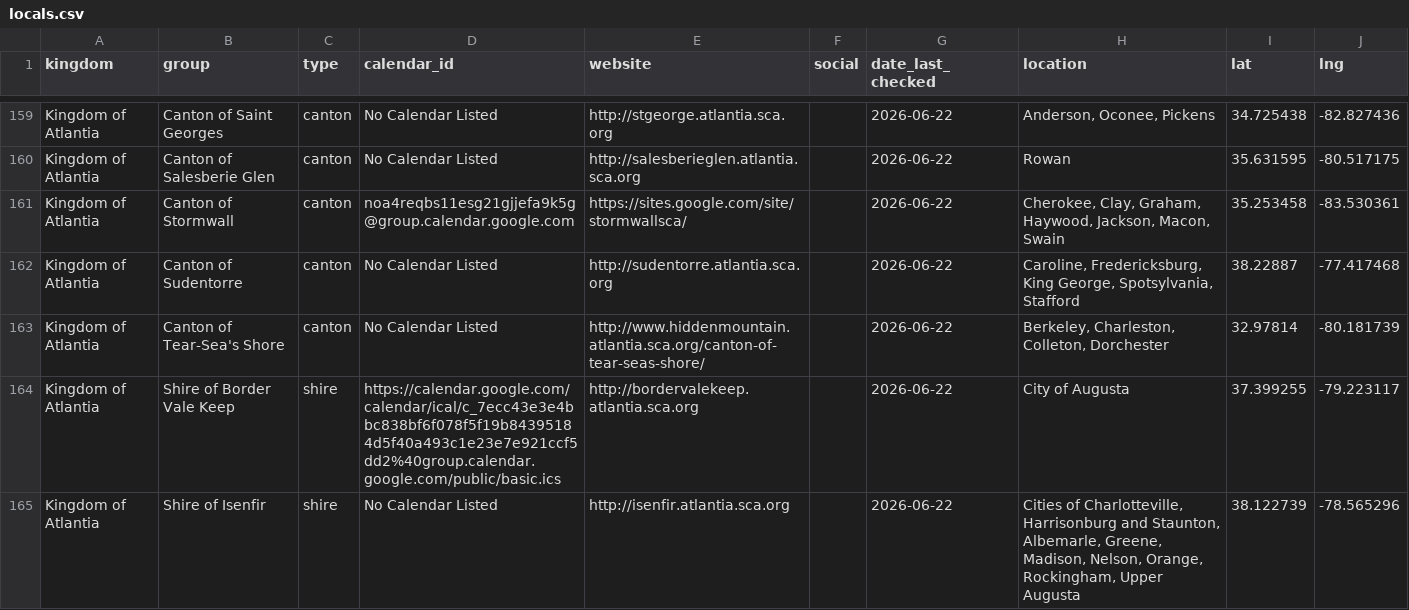
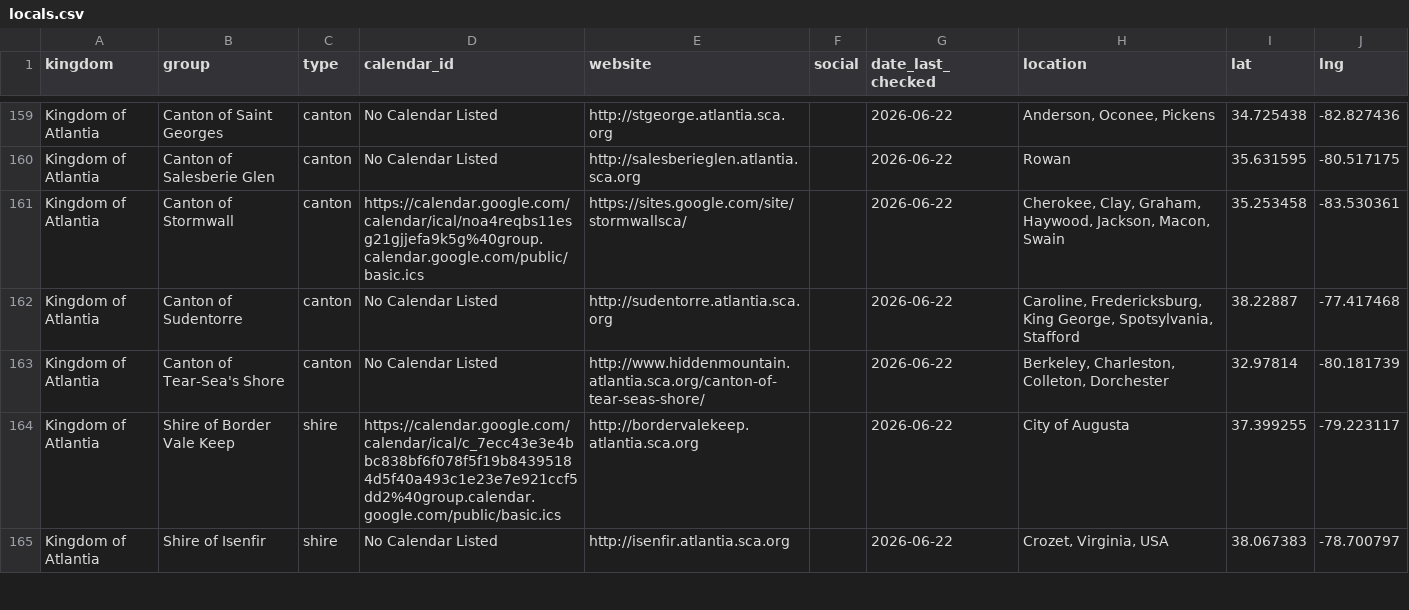
Before and after one commit to khs/scamap, a CSV file: locals.csv, drawn as a sheet; only a part is shown, gaps mark what is left out; the diff covers the shown part only.

Commit message:
Update locals.csv

```diff
--- a/locals.csv
+++ b/locals.csv
@@ -160,3 +160,3 @@ Kingdom of Atlantia,Canton of Saint Georges,canton,No Calendar Listed,http://stg
 Kingdom of Atlantia,Canton of Salesberie Glen,canton,No Calendar Listed,http://salesberieglen.atlantia.sca.org,,2026-06-22,Rowan,35.631595,-80.517175
-Kingdom of Atlantia,Canton of Stormwall,canton,noa4reqbs11esg21gjjefa9k5g@group.calendar.google.com,https://sites.google.com/site/stormwallsca/,,2026-06-22,"Cherokee, Clay, Graham, Haywood, Jackson, Macon, Swain",35.253458,-83.530361
+Kingdom of Atlantia,Canton of Stormwall,canton,https://calendar.google.com/calendar/ical/noa4reqbs11esg21gjjefa9k5g%40group.calendar.google.com/public/basic.ics ,https://sites.google.com/site/stormwallsca/,,2026-06-22,"Cherokee, Clay, Graham, Haywood, Jackson, Macon, Swain",35.253458,-83.530361
 Kingdom of Atlantia,Canton of Sudentorre,canton,No Calendar Listed,http://sudentorre.atlantia.sca.org,,2026-06-22,"Caroline, Fredericksburg, King George, Spotsylvania, Stafford",38.22887,-77.417468
@@ -164,2 +164,2 @@ Kingdom of Atlantia,Canton of Tear-Sea's Shore,canton,No Calendar Listed,http://
 Kingdom of Atlantia,Shire of Border Vale Keep,shire,https://calendar.google.com/calendar/ical/c_7ecc43e3e4bbc838bf6f078f5f19b84395184d5f40a493c1e23e7e921ccf5dd2%40group.calendar.google.com/public/basic.ics,http://bordervalekeep.atlantia.sca.org,,2026-06-22,City of Augusta,37.399255,-79.223117
-Kingdom of Atlantia,Shire of Isenfir,shire,No Calendar Listed,http://isenfir.atlantia.sca.org,,2026-06-22,"Cities of Charlotteville, Harrisonburg and Staunton, Albemarle, Greene, Madison, Nelson, Orange, Rockingham, Upper Augusta",38.122739,-78.565296
+Kingdom of Atlantia,Shire of Isenfir,shire,No Calendar Listed,http://isenfir.atlantia.sca.org,,2026-06-22,"Crozet, Virginia, USA",38.067383,-78.700797
```
Also changed, not shown: 21 edited cells elsewhere in this file.
